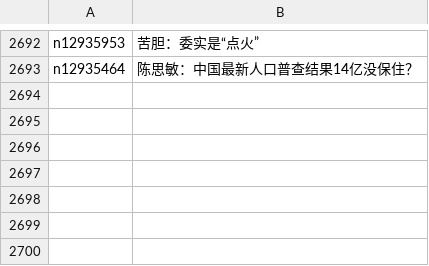
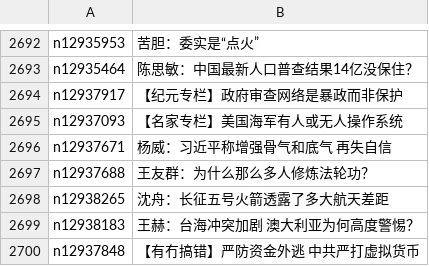
Before and after one commit to easy2view/epoch-comment, a CSV file: indexes/nsc1025.csv, drawn as a sheet; only a part is shown, gaps mark what is left out; the diff names each change by its address in the sheet, - before the commit and + after, or states it on an @@ line.

```diff
--- a/indexes/nsc1025.csv
+++ b/indexes/nsc1025.csv
+row 2694: n12937917 | 【纪元专栏】政府审查网络是暴政而非保护
+row 2695: n12937093 | 【名家专栏】美国海军有人或无人操作系统
+row 2696: n12937671 | 杨威：习近平称增强骨气和底气 再失自信
+row 2697: n12937688 | 王友群：为什么那么多人修炼法轮功？
+row 2698: n12938265 | 沈舟：长征五号火箭透露了多大航天差距
+row 2699: n12938183 | 王赫：台海冲突加剧 澳大利亚为何高度警惕？
+row 2700: n12937848 | 【有冇搞错】严防资金外逃 中共严打虚拟货币
```
Also changed, not shown: indexes/nsc1028.csv, indexes/nsc993.csv, 22 other files.
